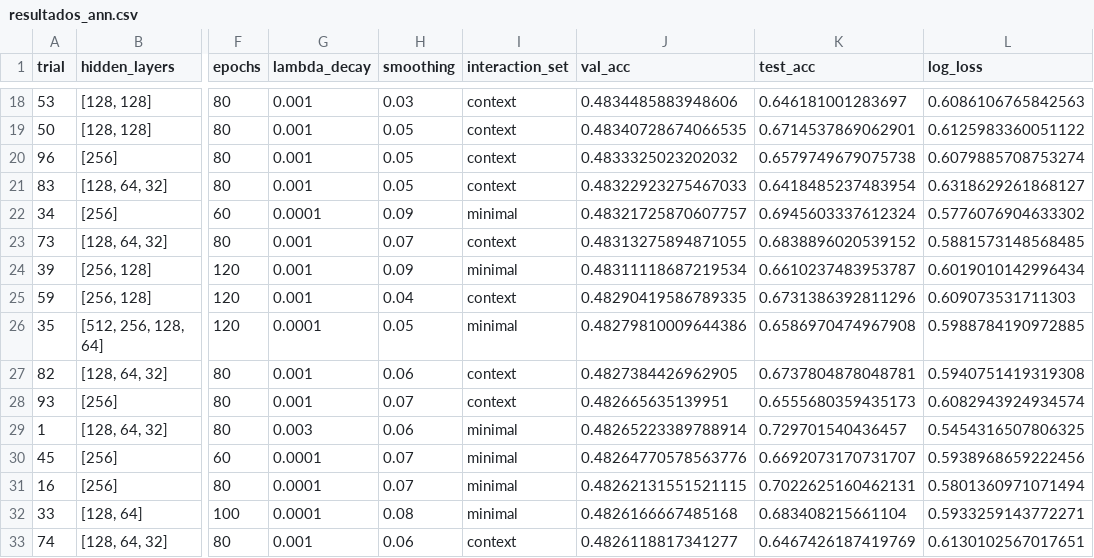
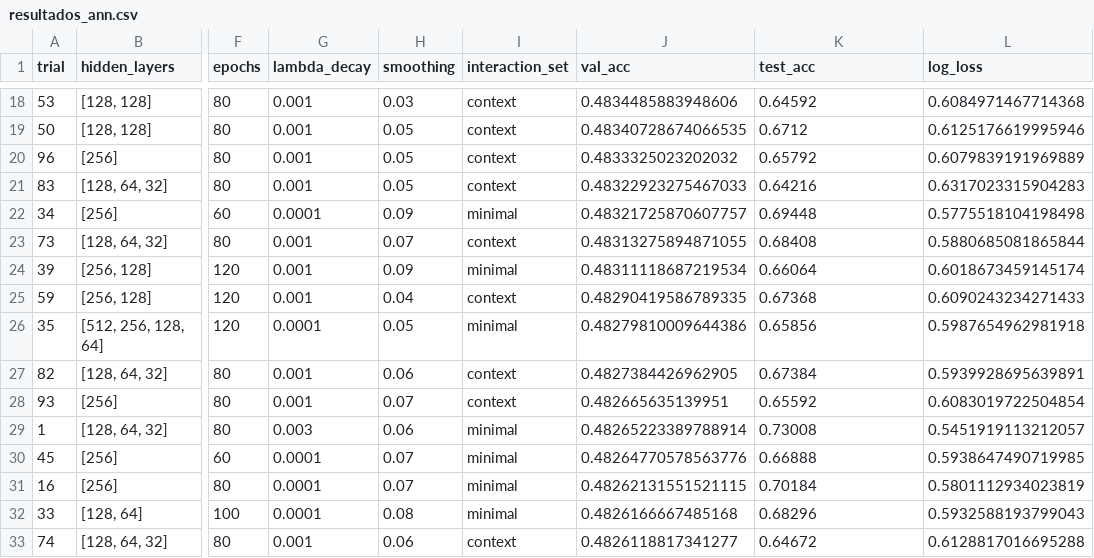
Before and after one commit to rico-0-3/tennis, a CSV file: prediccion/resultados_ann.csv, drawn as a sheet; only a part is shown, gaps mark what is left out; the diff covers the shown part only; the diff names each change by its address in the sheet, - before the commit and + after, or states it on an @@ line.

```diff
--- a/prediccion/resultados_ann.csv
+++ b/prediccion/resultados_ann.csv
-K18 (test_acc): 0.646181001283697
+K18 (test_acc): 0.64592
-L18 (log_loss): 0.6086106765842563
+L18 (log_loss): 0.6084971467714368
-K19 (test_acc): 0.6714537869062901
+K19 (test_acc): 0.6712
-L19 (log_loss): 0.6125983360051122
+L19 (log_loss): 0.6125176619995946
-K20 (test_acc): 0.6579749679075738
+K20 (test_acc): 0.65792
-L20 (log_loss): 0.6079885708753274
+L20 (log_loss): 0.6079839191969889
-K21 (test_acc): 0.6418485237483954
+K21 (test_acc): 0.64216
-L21 (log_loss): 0.6318629261868127
+L21 (log_loss): 0.6317023315904283
-K22 (test_acc): 0.6945603337612324
+K22 (test_acc): 0.69448
-L22 (log_loss): 0.5776076904633302
+L22 (log_loss): 0.5775518104198498
-K23 (test_acc): 0.6838896020539152
+K23 (test_acc): 0.68408
-L23 (log_loss): 0.5881573148568485
+L23 (log_loss): 0.5880685081865844
-K24 (test_acc): 0.6610237483953787
+K24 (test_acc): 0.66064
-L24 (log_loss): 0.6019010142996434
+L24 (log_loss): 0.6018673459145174
-K25 (test_acc): 0.6731386392811296
+K25 (test_acc): 0.67368
-L25 (log_loss): 0.609073531711303
+L25 (log_loss): 0.6090243234271433
-K26 (test_acc): 0.6586970474967908
+K26 (test_acc): 0.65856
-L26 (log_loss): 0.5988784190972885
+L26 (log_loss): 0.5987654962981918
-K27 (test_acc): 0.6737804878048781
+K27 (test_acc): 0.67384
-L27 (log_loss): 0.5940751419319308
+L27 (log_loss): 0.5939928695639891
-K28 (test_acc): 0.6555680359435173
+K28 (test_acc): 0.65592
-L28 (log_loss): 0.6082943924934574
+L28 (log_loss): 0.6083019722504854
-K29 (test_acc): 0.729701540436457
+K29 (test_acc): 0.73008
-L29 (log_loss): 0.5454316507806325
+L29 (log_loss): 0.5451919113212057
-K30 (test_acc): 0.6692073170731707
+K30 (test_acc): 0.66888
-L30 (log_loss): 0.5938968659222456
+L30 (log_loss): 0.5938647490719985
-K31 (test_acc): 0.7022625160462131
+K31 (test_acc): 0.70184
-L31 (log_loss): 0.5801360971071494
+L31 (log_loss): 0.5801112934023819
-K32 (test_acc): 0.683408215661104
+K32 (test_acc): 0.68296
-L32 (log_loss): 0.5933259143772271
+L32 (log_loss): 0.5932588193799043
-K33 (test_acc): 0.6467426187419769
+K33 (test_acc): 0.64672
-L33 (log_loss): 0.6130102567017651
+L33 (log_loss): 0.6128817016695288
```
Also changed, not shown: 168 edited cells elsewhere in this file, prediccion/resultados_comparacion_finale.csv, 18 other files.
